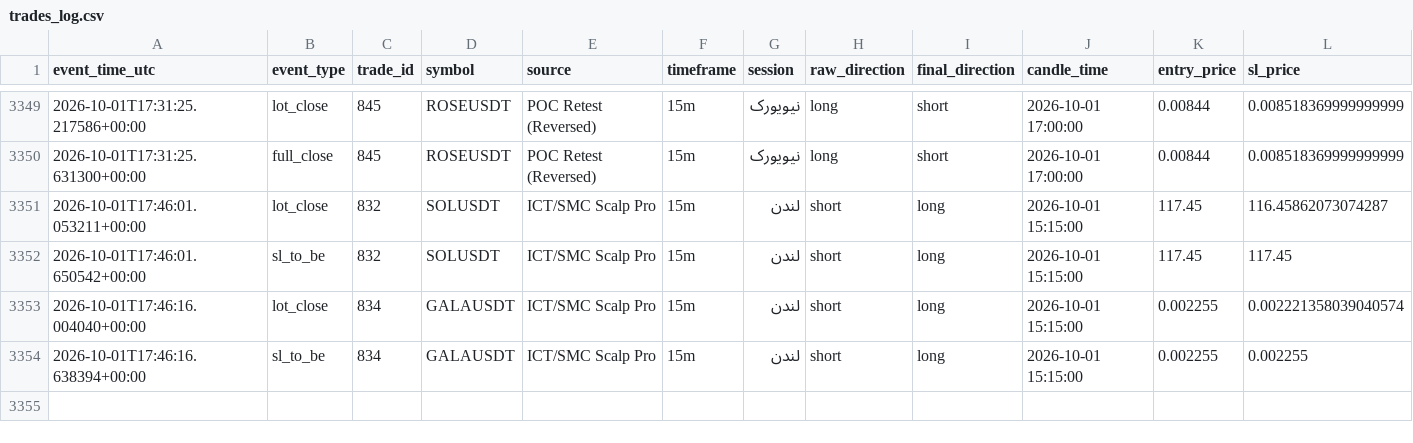
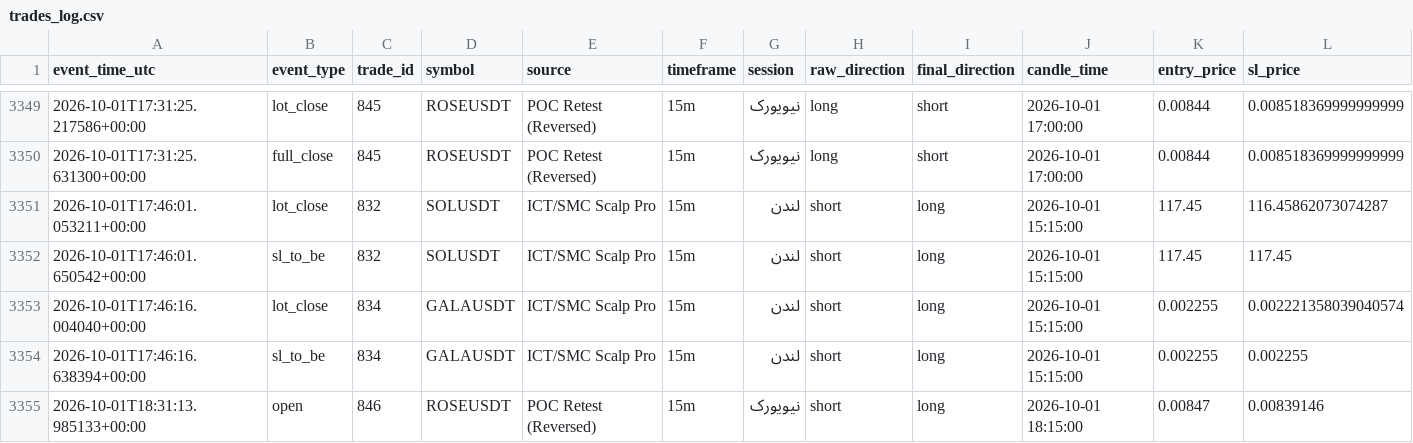
Before and after one commit to amirtorofi-sketch/Crypto-Signal-Bot, a CSV file: trades_log.csv, drawn as a sheet; only a part is shown, gaps mark what is left out; rows hold the shown columns only; the diff names each change by its address in the sheet, - before the commit and + after, or states it on an @@ line.

Commit message:
update signal state [skip ci]

```diff
--- a/trades_log.csv
+++ b/trades_log.csv
+row 3355: 2026-10-01T18:31:13.985133+00:00 | open | 846 | ROSEUSDT | POC Retest (Reversed) | 15m | نیویورک | short | long | 2026-10-01 18:15:00 | 0.00847 | 0.00839146
```
Also changed, not shown: 4 other files.
